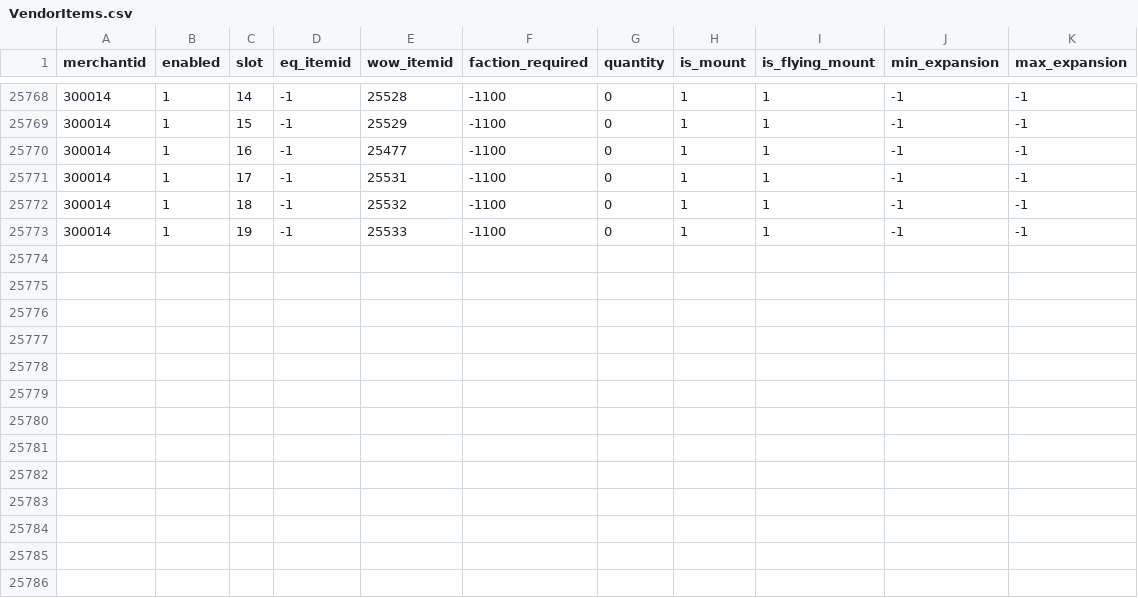
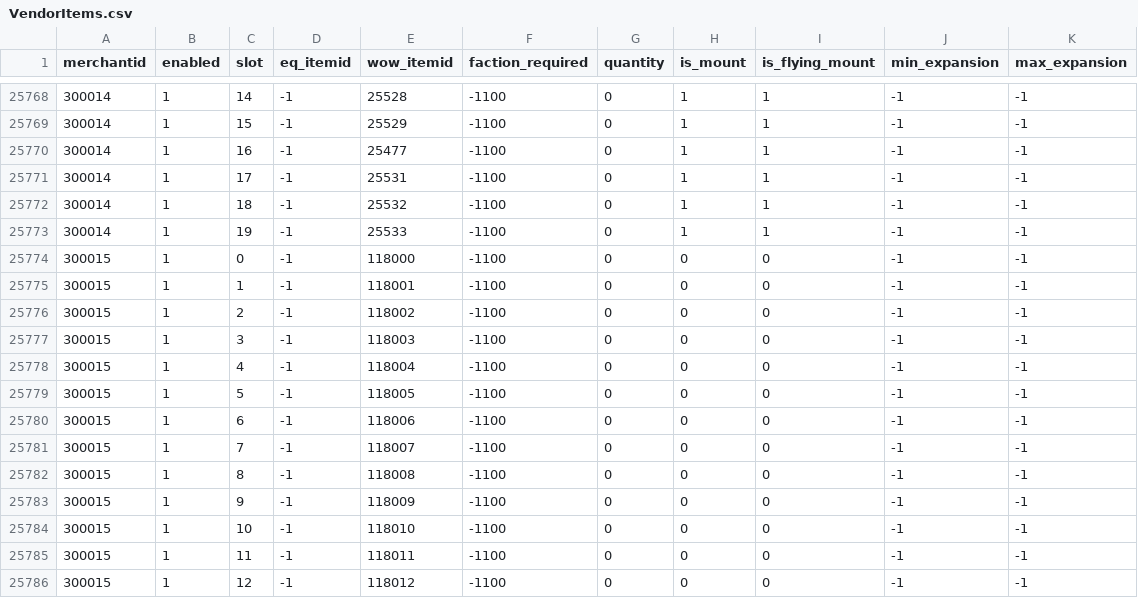
Before and after one commit to NathanHandley/EQWOWConverter, a CSV file: Assets/WorldData/VendorItems.csv, drawn as a sheet; only a part is shown, gaps mark what is left out; the diff names each change by its address in the sheet, - before the commit and + after, or states it on an @@ line.

```diff
--- a/Assets/WorldData/VendorItems.csv
+++ b/Assets/WorldData/VendorItems.csv
+row 25774: 300015 | 1 | 0 | -1 | 118000 | -1100 | 0 | 0 | 0 | -1 | -1
+row 25775: 300015 | 1 | 1 | -1 | 118001 | -1100 | 0 | 0 | 0 | -1 | -1
+row 25776: 300015 | 1 | 2 | -1 | 118002 | -1100 | 0 | 0 | 0 | -1 | -1
+row 25777: 300015 | 1 | 3 | -1 | 118003 | -1100 | 0 | 0 | 0 | -1 | -1
+row 25778: 300015 | 1 | 4 | -1 | 118004 | -1100 | 0 | 0 | 0 | -1 | -1
+row 25779: 300015 | 1 | 5 | -1 | 118005 | -1100 | 0 | 0 | 0 | -1 | -1
+row 25780: 300015 | 1 | 6 | -1 | 118006 | -1100 | 0 | 0 | 0 | -1 | -1
+row 25781: 300015 | 1 | 7 | -1 | 118007 | -1100 | 0 | 0 | 0 | -1 | -1
+row 25782: 300015 | 1 | 8 | -1 | 118008 | -1100 | 0 | 0 | 0 | -1 | -1
+row 25783: 300015 | 1 | 9 | -1 | 118009 | -1100 | 0 | 0 | 0 | -1 | -1
+row 25784: 300015 | 1 | 10 | -1 | 118010 | -1100 | 0 | 0 | 0 | -1 | -1
+row 25785: 300015 | 1 | 11 | -1 | 118011 | -1100 | 0 | 0 | 0 | -1 | -1
+row 25786: 300015 | 1 | 12 | -1 | 118012 | -1100 | 0 | 0 | 0 | -1 | -1
```
Also changed, not shown: Assets/WorldData/SpawnEntries.csv, Assets/WorldData/SpawnGroups.csv, 8 other files.
